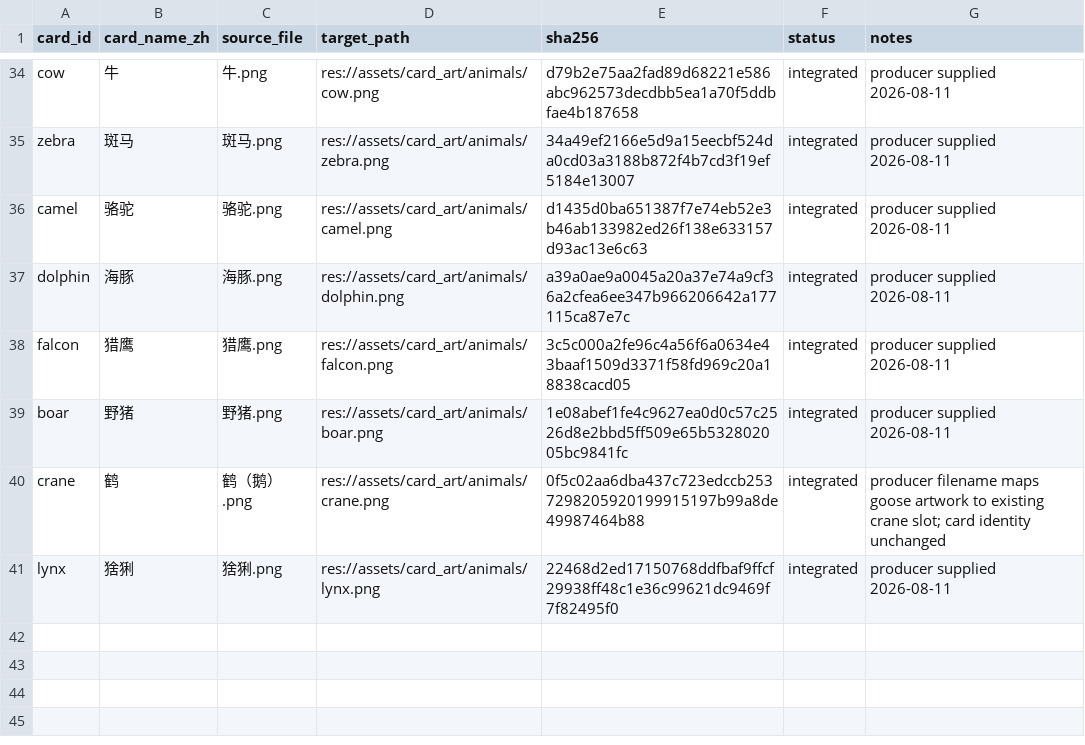
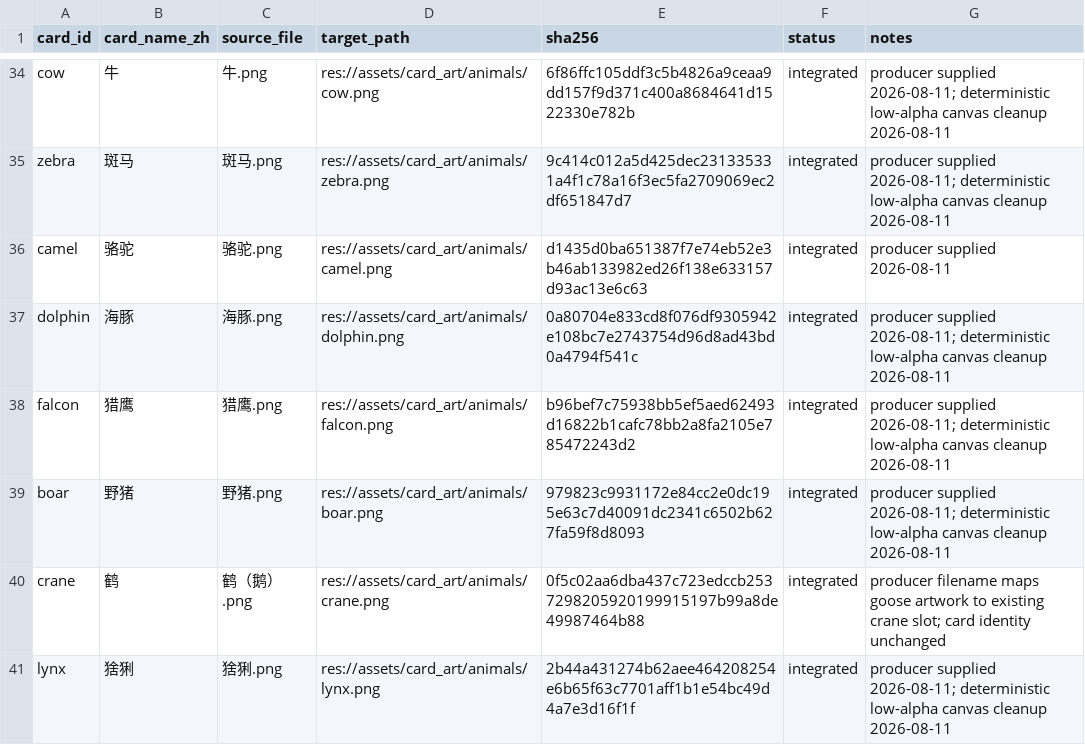
Before and after one commit to BlacKKing4210/zhanchengdashi, a CSV file: output/qa/F-ZC-ANIMAL-ART-001/source_manifest.csv, drawn as a sheet; only a part is shown, gaps mark what is left out; the diff covers the shown part only; the diff names each change by its address in the sheet, - before the commit and + after, or states it on an @@ line.

```diff
--- a/output/qa/F-ZC-ANIMAL-ART-001/source_manifest.csv
+++ b/output/qa/F-ZC-ANIMAL-ART-001/source_manifest.csv
-E34 (sha256): d79b2e75aa2fad89d68221e586abc962573decdbb5ea1a70f5ddbfae4b187658
+E34 (sha256): 6f86ffc105ddf3c5b4826a9ceaa9dd157f9d371c400a8684641d1522330e782b
-G34:G35 (notes): producer supplied 2026-08-11
+G34:G35 (notes): producer supplied 2026-08-11; deterministic low-alpha canvas cleanup 2026-08-11
-E35 (sha256): 34a49ef2166e5d9a15eecbf524da0cd03a3188b872f4b7cd3f19ef5184e13007
+E35 (sha256): 9c414c012a5d425dec231335331a4f1c78a16f3ec5fa2709069ec2df651847d7
-E37 (sha256): a39a0ae9a0045a20a37e74a9cf36a2cfea6ee347b966206642a177115ca87e7c
+E37 (sha256): 0a80704e833cd8f076df9305942e108bc7e2743754d96d8ad43bd0a4794f541c
-G37:G39 (notes): producer supplied 2026-08-11
+G37:G39 (notes): producer supplied 2026-08-11; deterministic low-alpha canvas cleanup 2026-08-11
-E38 (sha256): 3c5c000a2fe96c4a56f6a0634e43baaf1509d3371f58fd969c20a18838cacd05
+E38 (sha256): b96bef7c75938bb5ef5aed62493d16822b1cafc78bb2a8fa2105e785472243d2
-E39 (sha256): 1e08abef1fe4c9627ea0d0c57c2526d8e2bbd5ff509e65b532802005bc9841fc
+E39 (sha256): 979823c9931172e84cc2e0dc195e63c7d40091dc2341c6502b627fa59f8d8093
-E41 (sha256): 22468d2ed17150768ddfbaf9ffcf29938ff48c1e36c99621dc9469f7f82495f0
+E41 (sha256): 2b44a431274b62aee464208254e6b65f63c7701aff1b1e54bc49d4a7e3d16f1f
-G41 (notes): producer supplied 2026-08-11
+G41 (notes): producer supplied 2026-08-11; deterministic low-alpha canvas cleanup 2026-08-11
```
Also changed, not shown: 28 edited cells elsewhere in this file, 43 other files.
